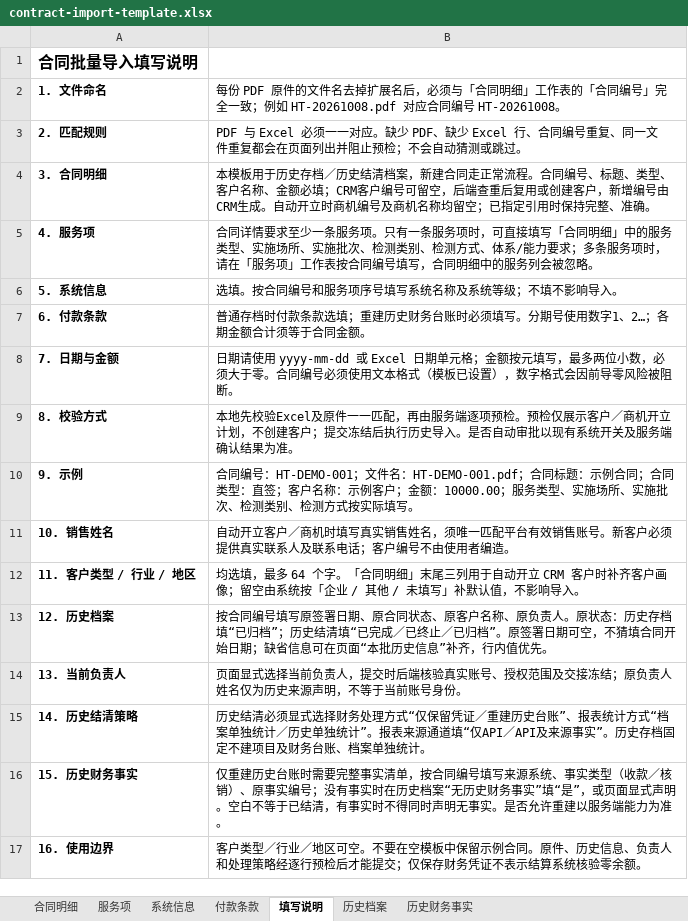
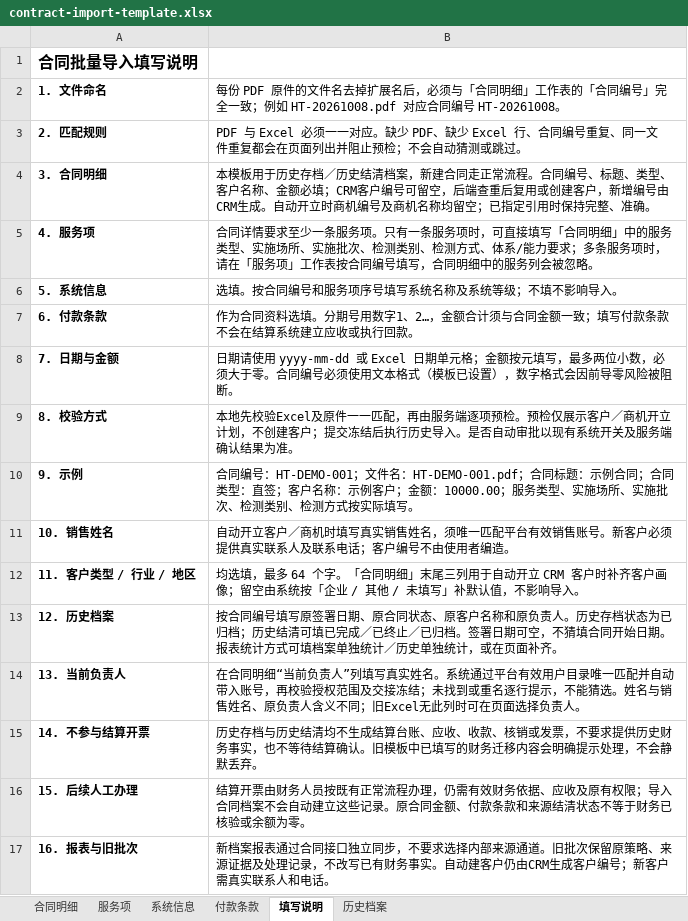
Before and after one commit to J-S-Te/frontend, an Excel workbook: public/contract-import-template.xlsx, sheet 填写说明, drawn as a sheet; values as stored, in another font and other column widths than the file's, no borders; removed rows and columns are numbered as before the commit, all else as after; the diff names each change by its address in the sheet, - before the commit and + after, or states it on an @@ line.

```diff
--- a/public/contract-import-template.xlsx (sheet 填写说明)
+++ b/public/contract-import-template.xlsx (sheet 填写说明)
-sheet tab: 历史财务事实
-B7: 普通存档时付款条款选填；重建历史财务台账时必须填写。分期号使用数字1、2…；各期金额合计须等于合同金额。
+B7: 作为合同资料选填。分期号用数字1、2…，金额合计须与合同金额一致；填写付款条款不会在结算系统建立应收或执行回款。
-B13: …客户名称、原负责人。原状态：历史存档填“已归档”；历史结清填“已完成／已终止／已归档”。原签署日期可空，不猜填合同开始日期；缺省信息可在页面“本批历史信息”补齐，行内值优先。
+B13: …客户名称和原负责人。历史存档状态为已归档；历史结清可填已完成／已终止／已归档。签署日期可空，不猜填合同开始日期。报表统计方式可填档案单独统计／历史单独统计，或在页面补齐。
-B14: 页面显式选择当前负责人，提交时后端核验真实账号、授权范围及交接冻结；原负责人姓名仅为历史来源声明，不等于当前账号身份。
+B14: 在合同明细“当前负责人”列填写真实姓名。系统通过平台有效用户目录唯一匹配并自动带入账号，再校验授权范围及交接冻结；未找到或重名逐行提示，不能猜选。姓名与销售姓名、原负责人含义不同；旧Excel无此列时可在页面选择负责人。
-row 15: 14. 历史结清策略 | 历史结清必须显式选择财务处理方式“仅保留凭证／重建历史台账”、报表统计方式“档案单独统计／历史单独统计”。报表来源通道填“仅API／API及来源事实”。历史存档固定不建项目及财务台账、档案单独统计。
-row 16: 15. 历史财务事实 | 仅重建历史台账时需要完整事实清单，按合同编号填写来源系统、事实类型（收款／核销）、原事实编号；没有事实时在历史档案“无历史财务事实”填“是”，或页面显式声明。空白不等于已结清，有事实时不得同时声明无事实。是否允许重建以服务端能力为准。
-row 17: 16. 使用边界 | 客户类型／行业／地区可空。不要在空模板中保留示例合同。原件、历史信息、负责人和处理策略经逐行预检后才能提交；仅保存财务凭证不表示结算系统核验零余额。
+row 15: 14. 不参与结算开票 | 历史存档与历史结清均不生成结算台账、应收、收款、核销或发票，不要求提供历史财务事实，也不等待结算确认。旧模板中已填写的财务迁移内容会明确提示处理，不会静默丢弃。
+row 16: 15. 后续人工办理 | 结算开票由财务人员按既有正常流程办理，仍需有效财务依据、应收及原有权限；导入合同档案不会自动建立这些记录。原合同金额、付款条款和来源结清状态不等于财务已核验或余额为零。
+row 17: 16. 报表与旧批次 | 新档案报表通过合同接口独立同步，不要求选择内部来源通道。旧批次保留原策略、来源证据及处理记录，不改写已有财务事实。自动建客户仍由CRM生成客户编号；新客户需真实联系人和电话。
```
Also changed, not shown: sheet 历史档案, sheet 合同明细, 8 other files.
